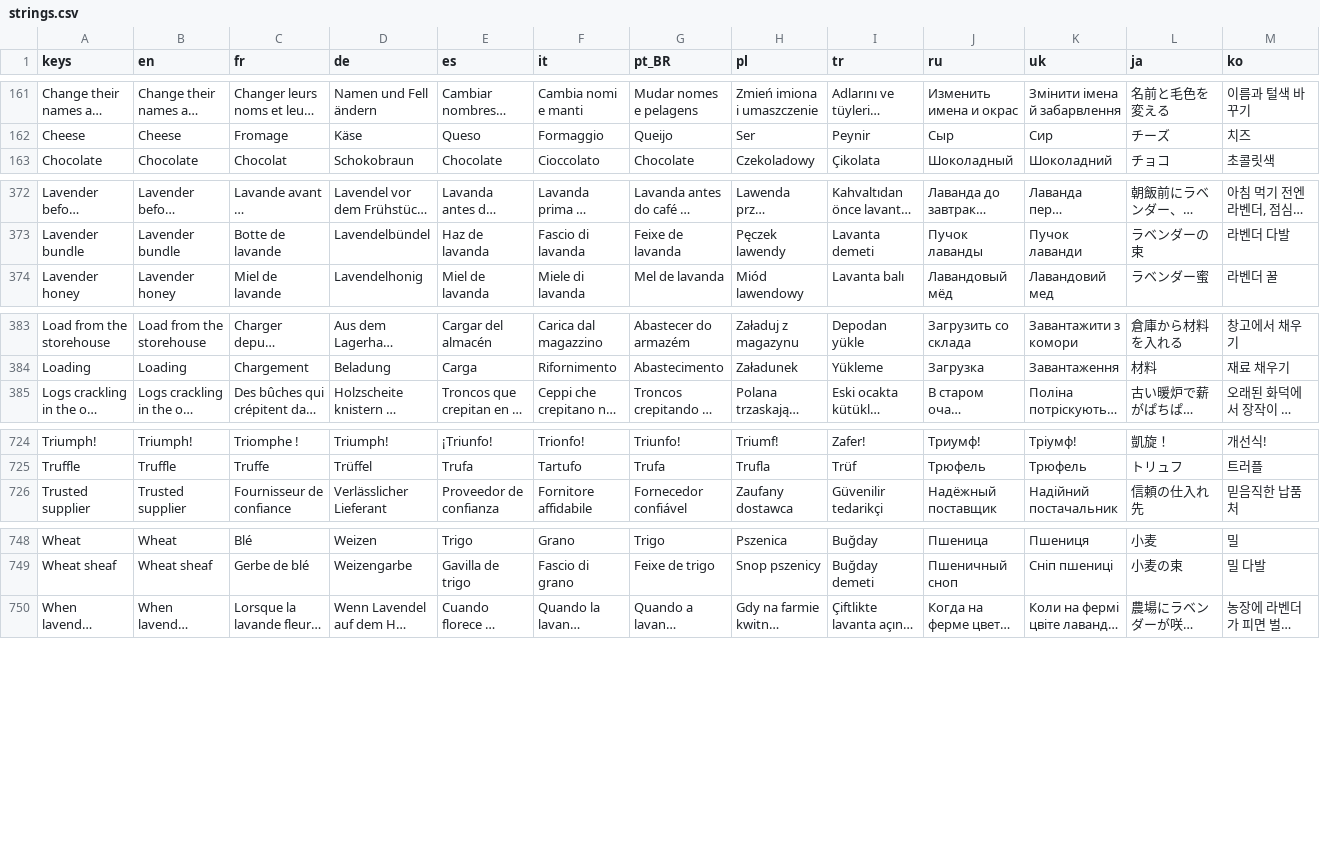
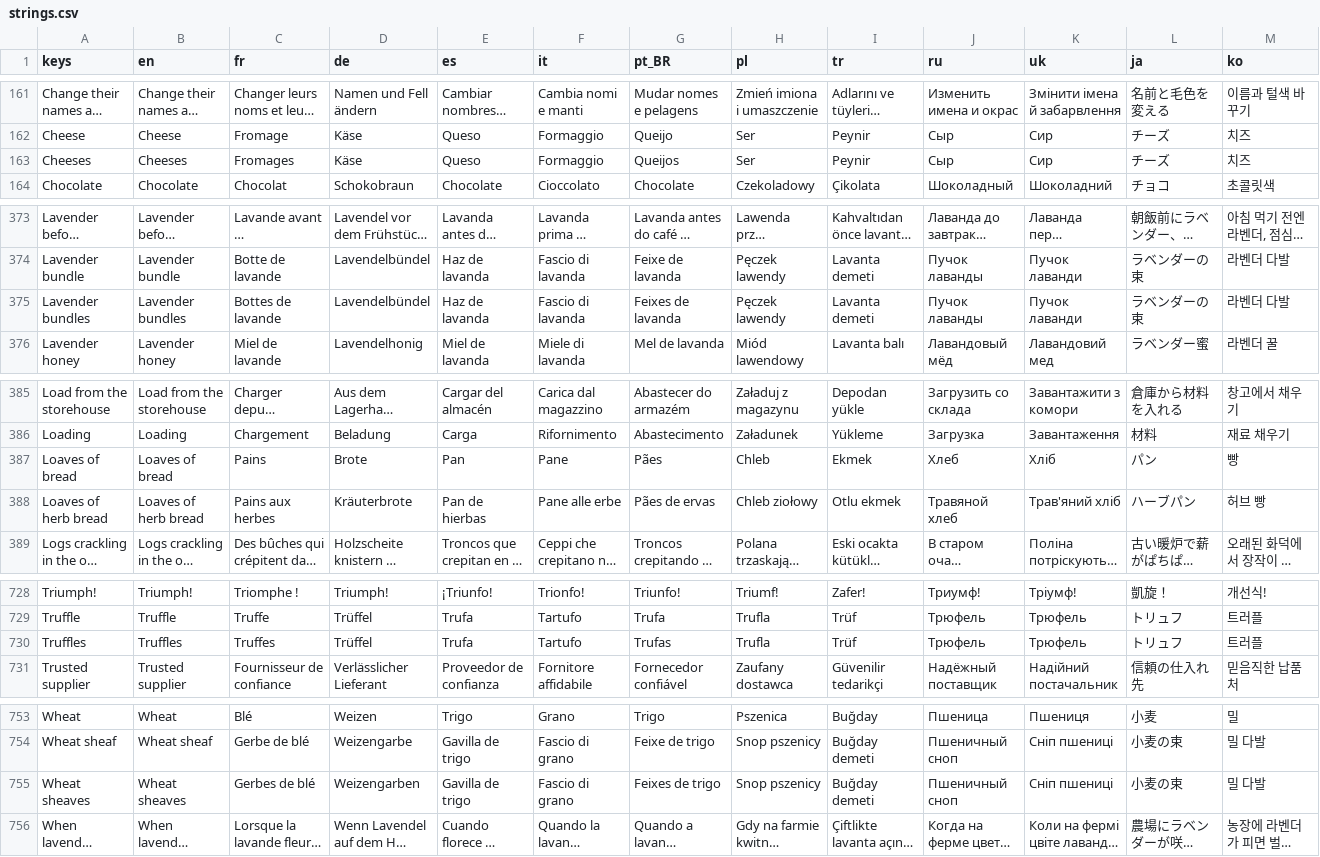
Before and after one commit to Evan260/farmus-maximus, a CSV file: game/translations/strings.csv, drawn as a sheet; only a part is shown, gaps mark what is left out; long unchanged cells end in …; rows hold the shown columns only; the diff names each change by its address in the sheet, - before the commit and + after, or states it on an @@ line.

```diff
--- a/game/translations/strings.csv
+++ b/game/translations/strings.csv
+row 163: Cheeses | Cheeses | Fromages | Käse | Queso | Formaggio | Queijos | Ser | Peynir | Сыр | Сир | チーズ | 치즈
+row 375: Lavender bundles | Lavender bundles | Bottes de lavande | Lavendelbündel | Haz de lavanda | Fascio di lavanda | Feixes de lavanda | Pęczek lawendy | Lavanta demeti | Пучок лаванды | Пучок лаванди | ラベンダーの束 | 라벤더 다발
+row 387: Loaves of bread | Loaves of bread | Pains | Brote | Pan | Pane | Pães | Chleb | Ekmek | Хлеб | Хліб | パン | 빵
+row 388: Loaves of herb bread | Loaves of herb bread | Pains aux herbes | Kräuterbrote | Pan de hierbas | Pane alle erbe | Pães de ervas | Chleb ziołowy | Otlu ekmek | Травяной хлеб | Трав'яний хліб | ハーブパン | 허브 빵
+row 730: Truffles | Truffles | Truffes | Trüffel | Trufa | Tartufo | Trufas | Trufla | Trüf | Трюфель | Трюфель | トリュフ | 트러플
+row 755: Wheat sheaves | Wheat sheaves | Gerbes de blé | Weizengarben | Gavilla de trigo | Fascio di grano | Feixes de trigo | Snop pszenicy | Buğday demeti | Пшеничный сноп | Сніп пшениці | 小麦の束 | 밀 다발
```
Also changed, not shown: 19 other files.
